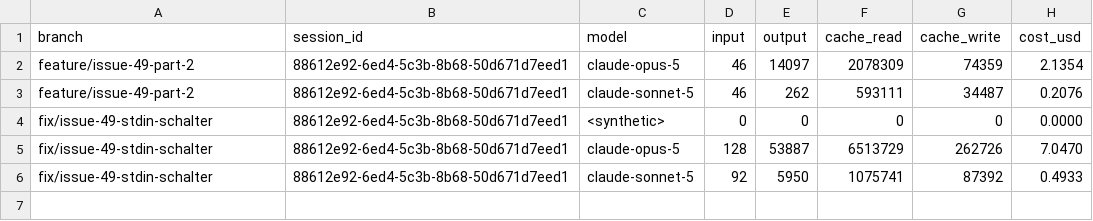
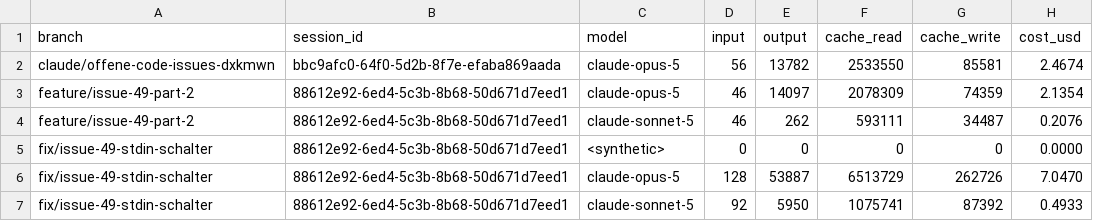
Before and after one commit to pascallink/webkit-ext, a CSV file: stats/tokens.csv, drawn as a sheet.

```diff
--- a/stats/tokens.csv
+++ b/stats/tokens.csv
@@ -1,2 +1,3 @@
 branch,session_id,model,input,output,cache_read,cache_write,cost_usd
+claude/offene-code-issues-dxkmwn,bbc9afc0-64f0-5d2b-8f7e-efaba869aada,claude-opus-5,56,13782,2533550,85581,2.4674
 feature/issue-49-part-2,88612e92-6ed4-5c3b-8b68-50d671d7eed1,claude-opus-5,46,14097,2078309,74359,2.1354
```
Also changed, not shown: stats/costs.csv.
